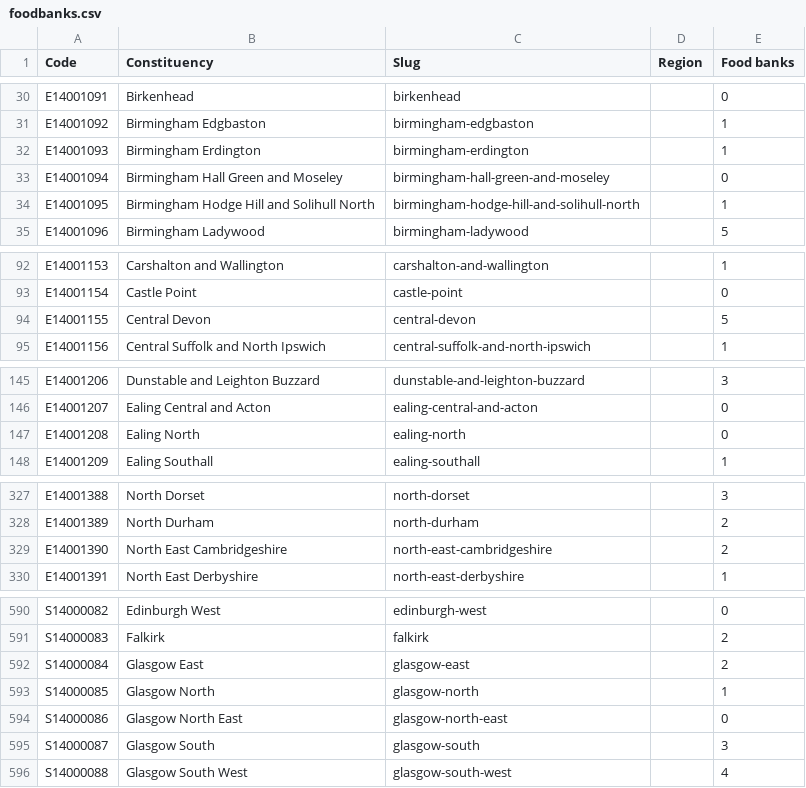
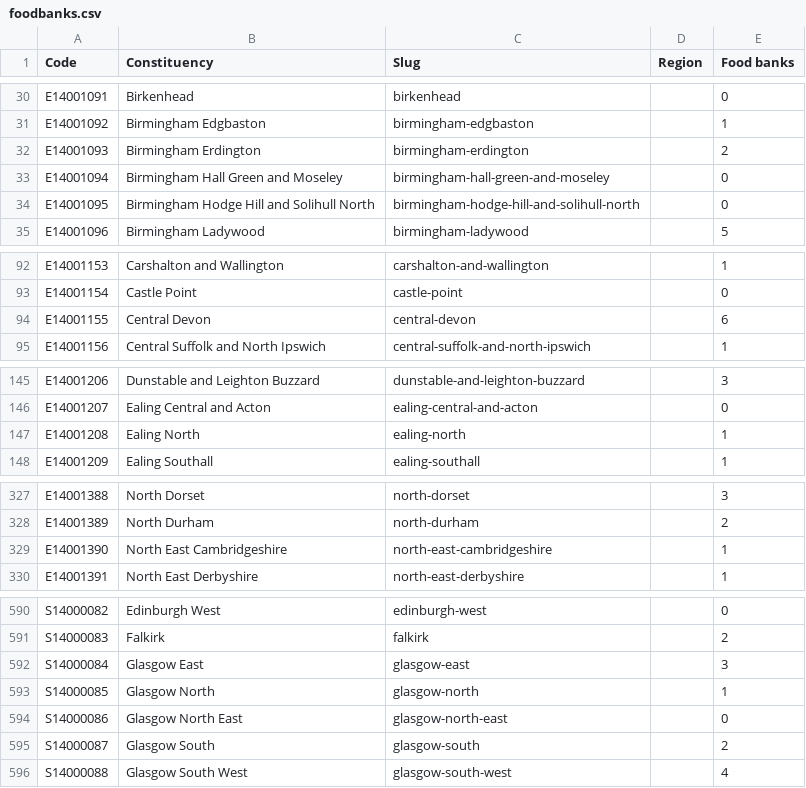
Before and after one commit to open-innovations/constituencies, a CSV file: src/themes/society/food-banks/_data/foodbanks.csv, drawn as a sheet; only a part is shown, gaps mark what is left out; the diff covers the shown part only.

Commit message:
Update foodbanks

```diff
--- a/src/themes/society/food-banks/_data/foodbanks.csv
+++ b/src/themes/society/food-banks/_data/foodbanks.csv
@@ -31,5 +31,5 @@ E14001091,Birkenhead,birkenhead,,0
 E14001092,Birmingham Edgbaston,birmingham-edgbaston,,1
-E14001093,Birmingham Erdington,birmingham-erdington,,1
+E14001093,Birmingham Erdington,birmingham-erdington,,2
 E14001094,Birmingham Hall Green and Moseley,birmingham-hall-green-and-moseley,,0
-E14001095,Birmingham Hodge Hill and Solihull North,birmingham-hodge-hill-and-solihull-north,,1
+E14001095,Birmingham Hodge Hill and Solihull North,birmingham-hodge-hill-and-solihull-north,,0
 E14001096,Birmingham Ladywood,birmingham-ladywood,,5
@@ -93,3 +93,3 @@ E14001153,Carshalton and Wallington,carshalton-and-wallington,,1
 E14001154,Castle Point,castle-point,,0
-E14001155,Central Devon,central-devon,,5
+E14001155,Central Devon,central-devon,,6
 E14001156,Central Suffolk and North Ipswich,central-suffolk-and-north-ipswich,,1
@@ -146,3 +146,3 @@ E14001206,Dunstable and Leighton Buzzard,dunstable-and-leighton-buzzard,,3
 E14001207,Ealing Central and Acton,ealing-central-and-acton,,0
-E14001208,Ealing North,ealing-north,,0
+E14001208,Ealing North,ealing-north,,1
 E14001209,Ealing Southall,ealing-southall,,1
@@ -328,3 +328,3 @@ E14001388,North Dorset,north-dorset,,3
 E14001389,North Durham,north-durham,,2
-E14001390,North East Cambridgeshire,north-east-cambridgeshire,,2
+E14001390,North East Cambridgeshire,north-east-cambridgeshire,,1
 E14001391,North East Derbyshire,north-east-derbyshire,,1
@@ -591,6 +591,6 @@ S14000082,Edinburgh West,edinburgh-west,,0
 S14000083,Falkirk,falkirk,,2
-S14000084,Glasgow East,glasgow-east,,2
+S14000084,Glasgow East,glasgow-east,,3
 S14000085,Glasgow North,glasgow-north,,1
 S14000086,Glasgow North East,glasgow-north-east,,0
-S14000087,Glasgow South,glasgow-south,,3
+S14000087,Glasgow South,glasgow-south,,2
 S14000088,Glasgow South West,glasgow-south-west,,4
```
Also changed, not shown: 2 edited cells elsewhere in this file, 1 other file.
